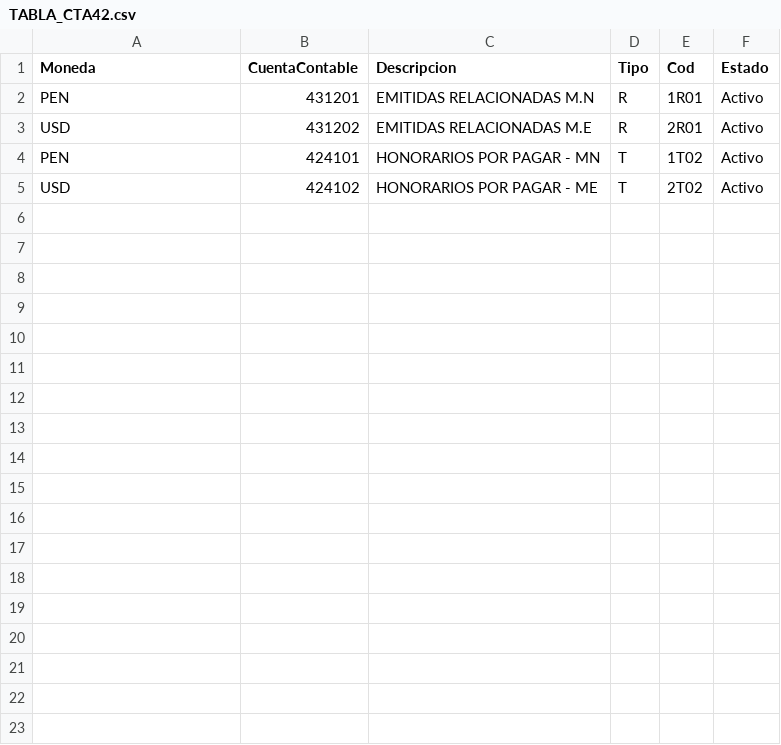
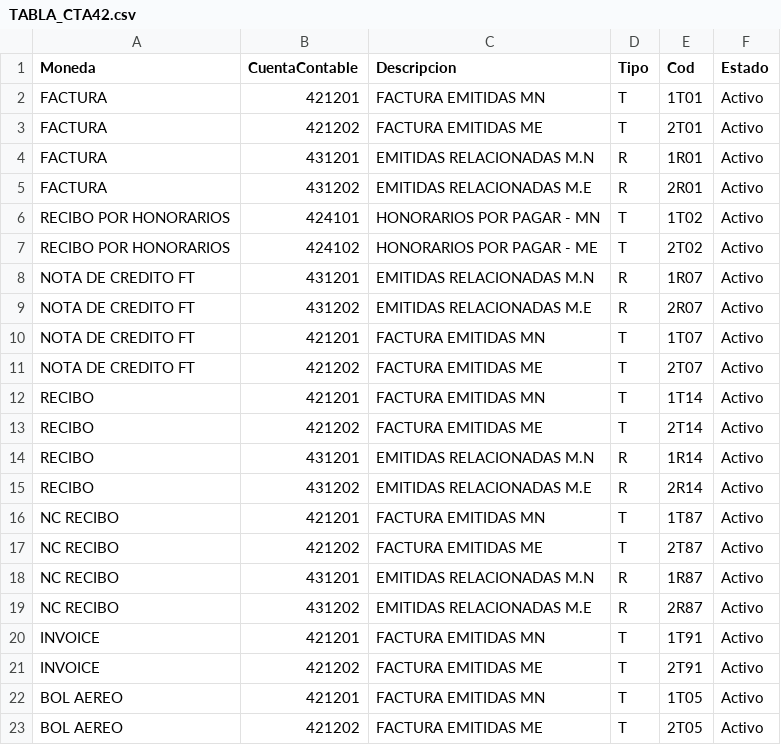
Before and after one commit to Azthur/MigContable, a CSV file: TABLA_CTA42.csv, drawn as a sheet; addresses are those after the commit; the diff names each change by its address in the sheet, - before the commit and + after, or states it on an @@ line.

Commit message:
Mig Conta V.10 final

```diff
--- a/TABLA_CTA42.csv
+++ b/TABLA_CTA42.csv
+row 2: FACTURA | 421201 | FACTURA EMITIDAS MN | T | 1T01 | Activo
+row 3: FACTURA | 421202 | FACTURA EMITIDAS ME | T | 2T01 | Activo
-A4 (Moneda): PEN
+A4 (Moneda): FACTURA
-A5 (Moneda): USD
+A5 (Moneda): FACTURA
-A6 (Moneda): PEN
+A6 (Moneda): RECIBO POR HONORARIOS
-A7 (Moneda): USD
+A7 (Moneda): RECIBO POR HONORARIOS
+row 8: NOTA DE CREDITO FT | 431201 | EMITIDAS RELACIONADAS M.N | R | 1R07 | Activo
+row 9: NOTA DE CREDITO FT | 431202 | EMITIDAS RELACIONADAS M.E | R | 2R07 | Activo
+row 10: NOTA DE CREDITO FT | 421201 | FACTURA EMITIDAS MN | T | 1T07 | Activo
+row 11: NOTA DE CREDITO FT | 421202 | FACTURA EMITIDAS ME | T | 2T07 | Activo
+row 12: RECIBO | 421201 | FACTURA EMITIDAS MN | T | 1T14 | Activo
+row 13: RECIBO | 421202 | FACTURA EMITIDAS ME | T | 2T14 | Activo
+row 14: RECIBO | 431201 | EMITIDAS RELACIONADAS M.N | R | 1R14 | Activo
+row 15: RECIBO | 431202 | EMITIDAS RELACIONADAS M.E | R | 2R14 | Activo
+row 16: NC RECIBO | 421201 | FACTURA EMITIDAS MN | T | 1T87 | Activo
+row 17: NC RECIBO | 421202 | FACTURA EMITIDAS ME | T | 2T87 | Activo
+row 18: NC RECIBO | 431201 | EMITIDAS RELACIONADAS M.N | R | 1R87 | Activo
+row 19: NC RECIBO | 431202 | EMITIDAS RELACIONADAS M.E | R | 2R87 | Activo
+row 20: INVOICE | 421201 | FACTURA EMITIDAS MN | T | 1T91 | Activo
+row 21: INVOICE | 421202 | FACTURA EMITIDAS ME | T | 2T91 | Activo
+row 22: BOL AEREO | 421201 | FACTURA EMITIDAS MN | T | 1T05 | Activo
+row 23: BOL AEREO | 421202 | FACTURA EMITIDAS ME | T | 2T05 | Activo
```
Also changed, not shown: 49 other files.
